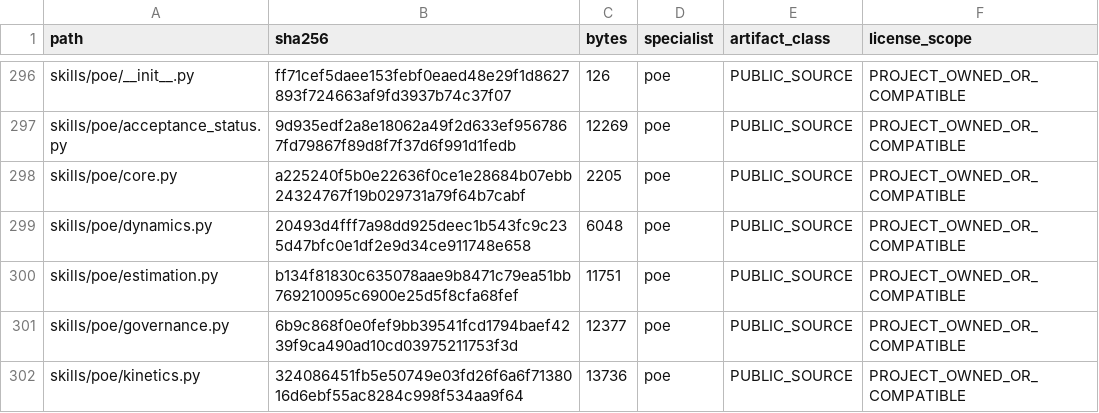
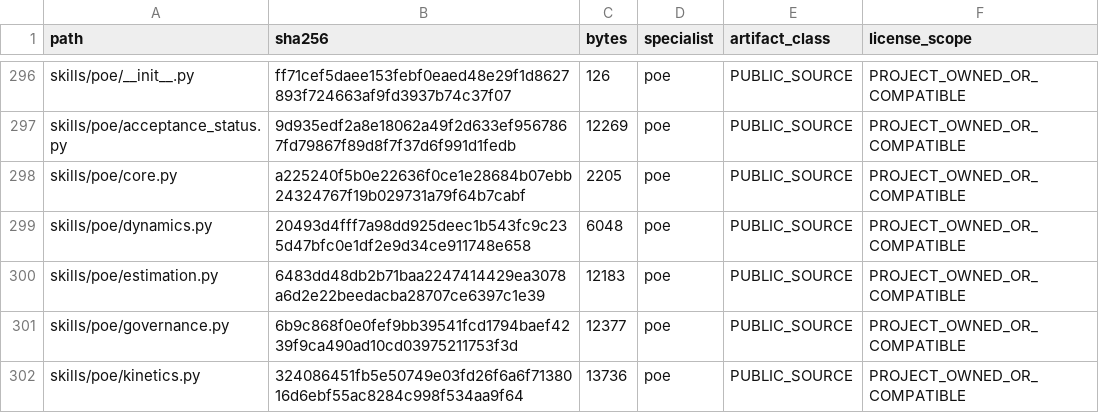
Before and after one commit to SUNHAOJUN22/TSAO-PROCESSING-SKILL, a TSV file: reports/SOURCE_CORE_MANIFEST.tsv, drawn as a sheet; only a part is shown, gaps mark what is left out.

Commit message:
perf: streamline bounded finite difference path

```diff
--- a/reports/SOURCE_CORE_MANIFEST.tsv
+++ b/reports/SOURCE_CORE_MANIFEST.tsv
@@ -299,3 +299,3 @@ skills/poe/core.py	a225240f5b0e22636f0ce1e28684b07ebb24324767f19b029731a79f64b7c
 skills/poe/dynamics.py	20493d4fff7a98dd925deec1b543fc9c235d47bfc0e1df2e9d34ce911748e658	6048	poe	PUBLIC_SOURCE	PROJECT_OWNED_OR_COMPATIBLE
-skills/poe/estimation.py	b134f81830c635078aae9b8471c79ea51bb769210095c6900e25d5f8cfa68fef	11751	poe	PUBLIC_SOURCE	PROJECT_OWNED_OR_COMPATIBLE
+skills/poe/estimation.py	6483dd48db2b71baa2247414429ea3078a6d2e22beedacba28707ce6397c1e39	12183	poe	PUBLIC_SOURCE	PROJECT_OWNED_OR_COMPATIBLE
 skills/poe/governance.py	6b9c868f0e0fef9bb39541fcd1794baef4239f9ca490ad10cd03975211753f3d	12377	poe	PUBLIC_SOURCE	PROJECT_OWNED_OR_COMPATIBLE
```
Also changed, not shown: reports/SOURCE_CORE_OVERLAY.tsv, 1 other file.
